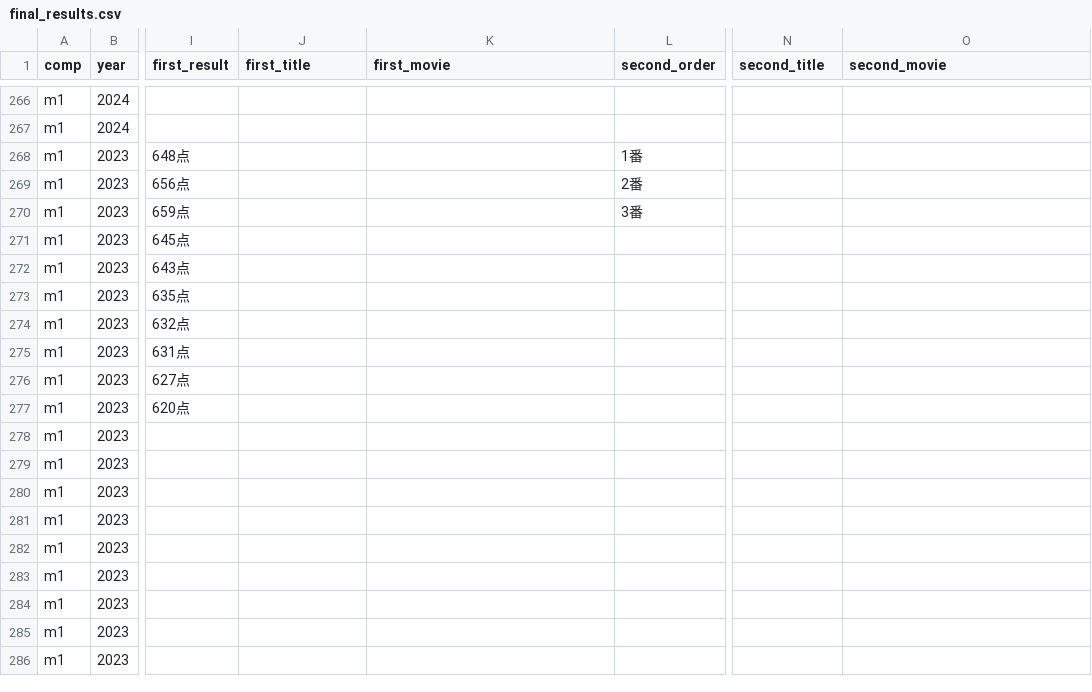
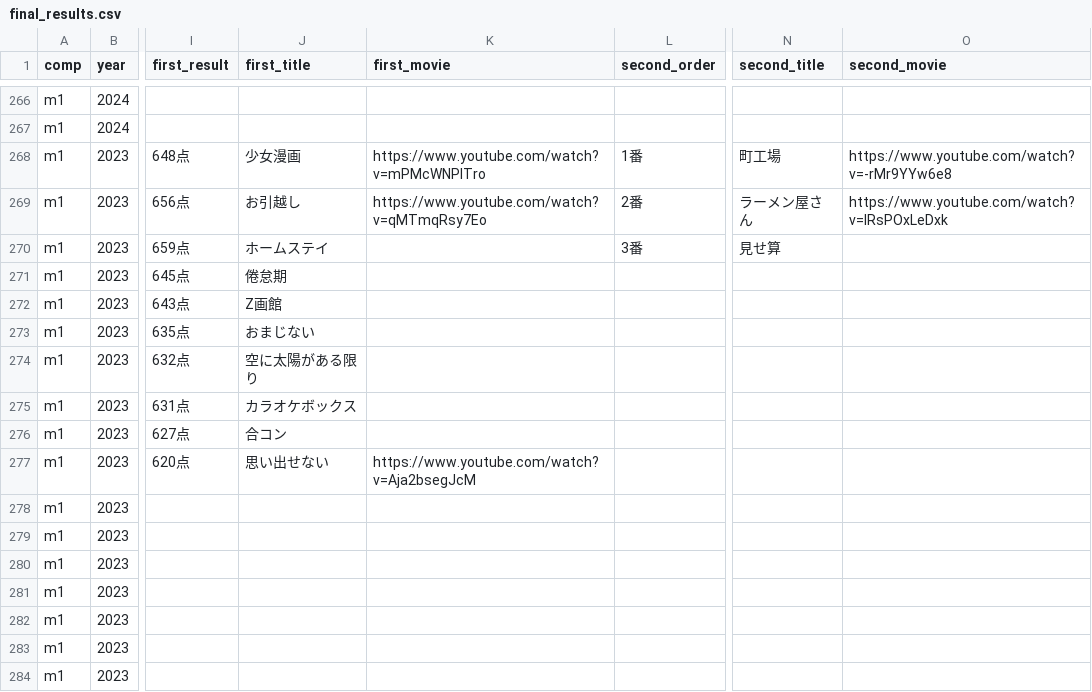
Before and after one commit to gmmtea/owarai-data, a CSV file: seed_csv/final_results.csv, drawn as a sheet; only a part is shown, gaps mark what is left out; the shorter side is filled out with more unchanged rows; the diff names each change by its address in the sheet, - before the commit and + after, or states it on an @@ line.

```diff
--- a/seed_csv/final_results.csv
+++ b/seed_csv/final_results.csv
-J268 (first_title): (empty)
+J268 (first_title): 少女漫画
-K268 (first_movie): (empty)
+K268 (first_movie): https://www.youtube.com/watch?v=mPMcWNPlTro
-N268 (second_title): (empty)
+N268 (second_title): 町工場
-O268 (second_movie): (empty)
+O268 (second_movie): https://www.youtube.com/watch?v=-rMr9YYw6e8
-J269 (first_title): (empty)
+J269 (first_title): お引越し
-K269 (first_movie): (empty)
+K269 (first_movie): https://www.youtube.com/watch?v=qMTmqRsy7Eo
-N269 (second_title): (empty)
+N269 (second_title): ラーメン屋さん
-O269 (second_movie): (empty)
+O269 (second_movie): https://www.youtube.com/watch?v=IRsPOxLeDxk
-J270 (first_title): (empty)
+J270 (first_title): ホームステイ
-N270 (second_title): (empty)
+N270 (second_title): 見せ算
-J271 (first_title): (empty)
+J271 (first_title): 倦怠期
-J272 (first_title): (empty)
+J272 (first_title): Z画館
-J273 (first_title): (empty)
+J273 (first_title): おまじない
-J274 (first_title): (empty)
+J274 (first_title): 空に太陽がある限り
-J275 (first_title): (empty)
+J275 (first_title): カラオケボックス
-J276 (first_title): (empty)
+J276 (first_title): 合コン
-J277 (first_title): (empty)
+J277 (first_title): 思い出せない
-K277 (first_movie): (empty)
+K277 (first_movie): https://www.youtube.com/watch?v=Aja2bsegJcM
```
Also changed, not shown: 1 other file.
